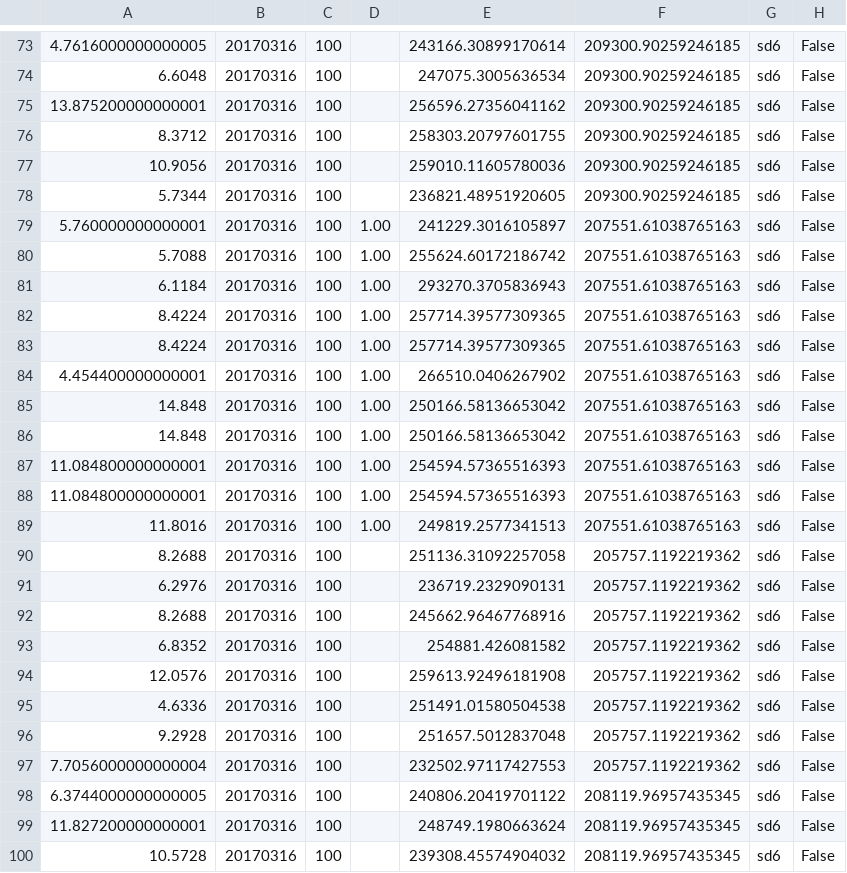
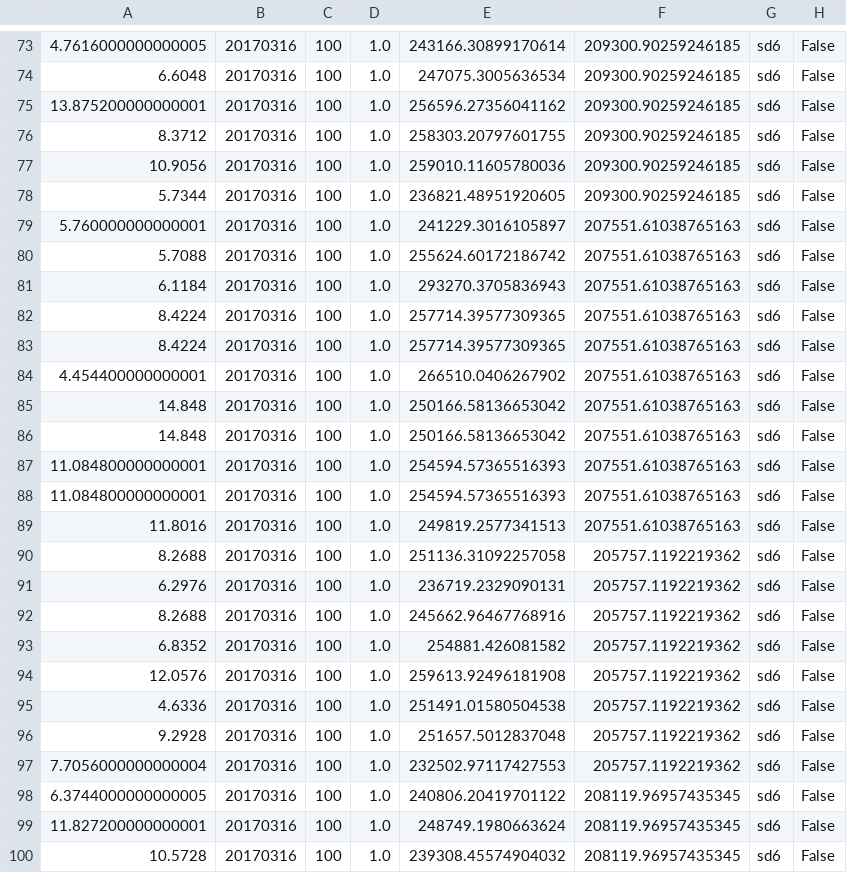
Before and after one commit to RPGroup-PBoC/mscl_survival, a CSV file: code/shock_processing/20170316_sd6_1.00hz_shock/output/20170316_sd6_r1_1.00Hz_shock.csv, drawn as a sheet; only a part is shown, gaps mark what is left out; the diff covers the shown part only; the diff names each change by its address in the sheet, - before the commit and + after, or states it on an @@ line.

```diff
--- a/code/shock_processing/20170316_sd6_1.00hz_shock/output/20170316_sd6_r1_1.00Hz_shock.csv
+++ b/code/shock_processing/20170316_sd6_1.00hz_shock/output/20170316_sd6_r1_1.00Hz_shock.csv
-D73:D78: (empty)
+D73:D78: 1.0
-D79:D89: 1.00
+D79:D89: 1.0
-D90:D100: (empty)
+D90:D100: 1.0
```
Also changed, not shown: 153 edited cells elsewhere in this file, data/csv/compiled_shock_data.csv, 10 other files.
